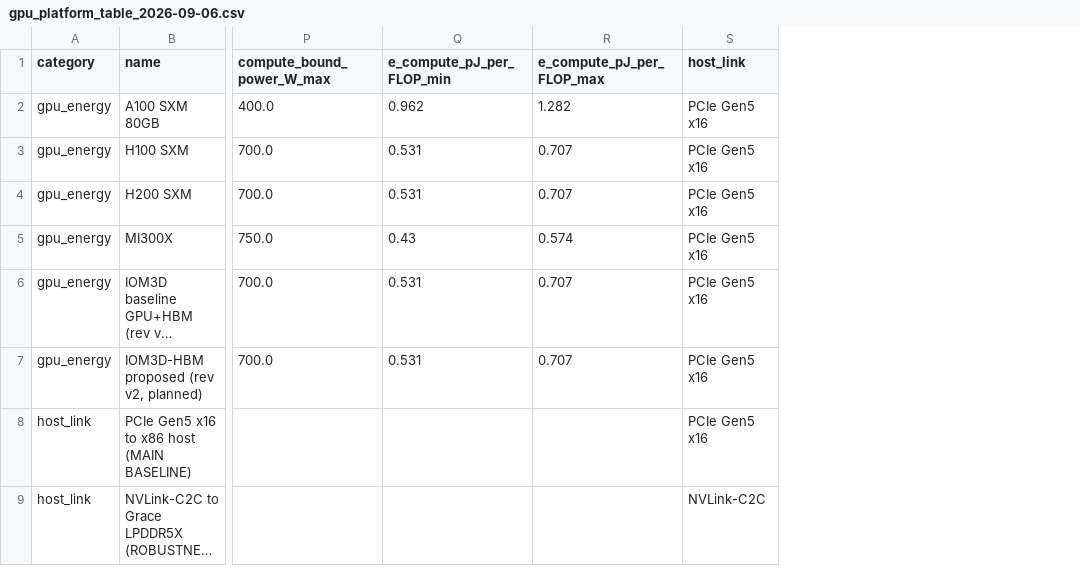
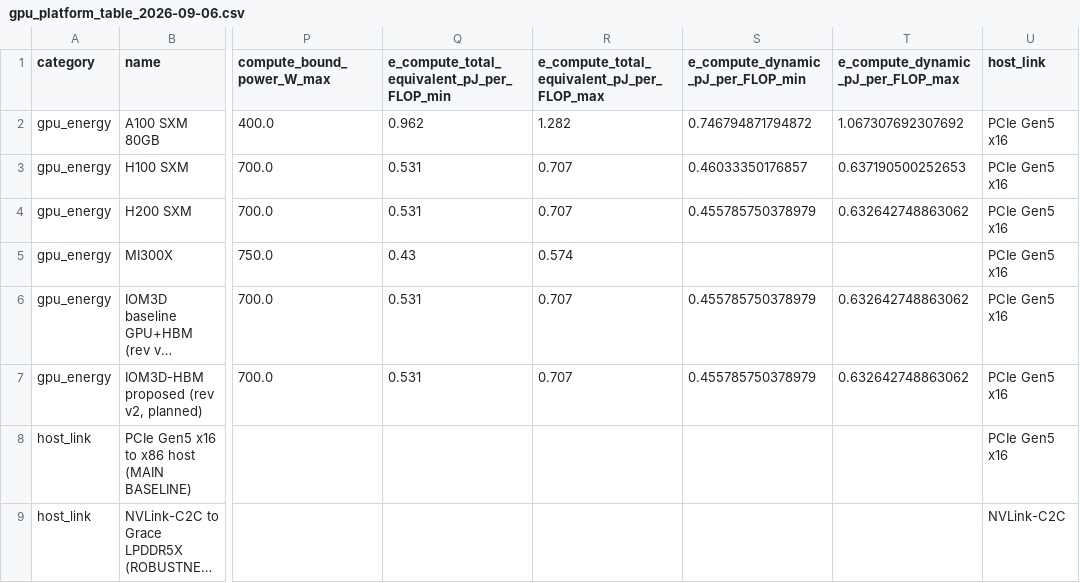
Before and after one commit to chenglinye18-crypto/om3dthermal, a CSV file: docs/research/gpu_platform_table_2026-09-06.csv, drawn as a sheet; only a part is shown, gaps mark what is left out; long unchanged cells end in …; the diff names each change by its address in the sheet, - before the commit and + after, or states it on an @@ line.

Commit message:
Add GPU compute-bound power regime

```diff
--- a/docs/research/gpu_platform_table_2026-09-06.csv
+++ b/docs/research/gpu_platform_table_2026-09-06.csv
+column S, rows 1-7: e_compute_dynamic_pJ_per_FLOP_min | 0.746794871794872 | 0.46033350176857 | 0.455785750378979 |  | 0.455785750378979 | 0.455785750378979
+column T, rows 1-7: e_compute_dynamic_pJ_per_FLOP_max | 1.067307692307692 | 0.637190500252653 | 0.632642748863062 |  | 0.632642748863062 | 0.632642748863062
-Q1: e_compute_pJ_per_FLOP_min
+Q1: e_compute_total_equivalent_pJ_per_FLOP_min
-R1: e_compute_pJ_per_FLOP_max
+R1: e_compute_total_equivalent_pJ_per_FLOP_max
```
Also changed, not shown: 16 other files.
